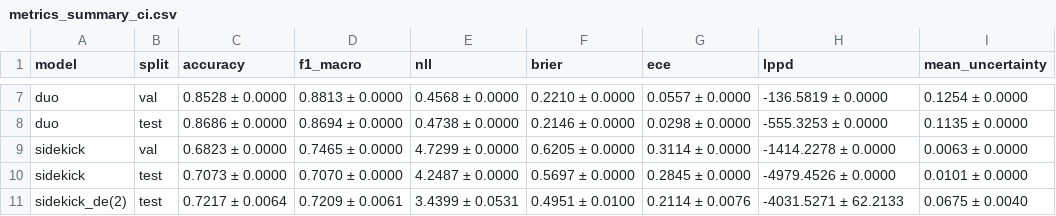
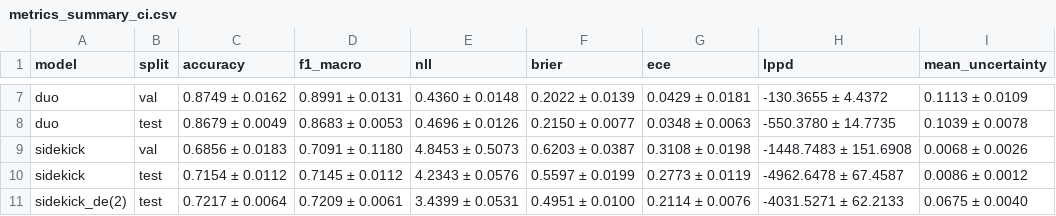
Before and after one commit to isarustu1-dotcom/asymmetric-llms, a CSV file: workdirs/ib_edl/arc_c/qwen2_7b_qwen2_15b/overall_metrics_summary/metrics_summary_ci.csv, drawn as a sheet; only a part is shown, gaps mark what is left out; the diff covers the shown part only; the diff names each change by its address in the sheet, - before the commit and + after, or states it on an @@ line.

```diff
--- a/workdirs/ib_edl/arc_c/qwen2_7b_qwen2_15b/overall_metrics_summary/metrics_summary_ci.csv
+++ b/workdirs/ib_edl/arc_c/qwen2_7b_qwen2_15b/overall_metrics_summary/metrics_summary_ci.csv
-C7 (accuracy): 0.8528 ± 0.0000
+C7 (accuracy): 0.8749 ± 0.0162
-D7 (f1_macro): 0.8813 ± 0.0000
+D7 (f1_macro): 0.8991 ± 0.0131
-E7 (nll): 0.4568 ± 0.0000
+E7 (nll): 0.4360 ± 0.0148
-F7 (brier): 0.2210 ± 0.0000
+F7 (brier): 0.2022 ± 0.0139
-G7 (ece): 0.0557 ± 0.0000
+G7 (ece): 0.0429 ± 0.0181
-H7 (lppd): -136.5819 ± 0.0000
+H7 (lppd): -130.3655 ± 4.4372
-I7 (mean_uncertainty): 0.1254 ± 0.0000
+I7 (mean_uncertainty): 0.1113 ± 0.0109
-C8 (accuracy): 0.8686 ± 0.0000
+C8 (accuracy): 0.8679 ± 0.0049
-D8 (f1_macro): 0.8694 ± 0.0000
+D8 (f1_macro): 0.8683 ± 0.0053
-E8 (nll): 0.4738 ± 0.0000
+E8 (nll): 0.4696 ± 0.0126
-F8 (brier): 0.2146 ± 0.0000
+F8 (brier): 0.2150 ± 0.0077
-G8 (ece): 0.0298 ± 0.0000
+G8 (ece): 0.0348 ± 0.0063
-H8 (lppd): -555.3253 ± 0.0000
+H8 (lppd): -550.3780 ± 14.7735
-I8 (mean_uncertainty): 0.1135 ± 0.0000
+I8 (mean_uncertainty): 0.1039 ± 0.0078
-C9 (accuracy): 0.6823 ± 0.0000
+C9 (accuracy): 0.6856 ± 0.0183
-D9 (f1_macro): 0.7465 ± 0.0000
+D9 (f1_macro): 0.7091 ± 0.1180
-E9 (nll): 4.7299 ± 0.0000
+E9 (nll): 4.8453 ± 0.5073
-F9 (brier): 0.6205 ± 0.0000
+F9 (brier): 0.6203 ± 0.0387
-G9 (ece): 0.3114 ± 0.0000
+G9 (ece): 0.3108 ± 0.0198
-H9 (lppd): -1414.2278 ± 0.0000
+H9 (lppd): -1448.7483 ± 151.6908
-I9 (mean_uncertainty): 0.0063 ± 0.0000
+I9 (mean_uncertainty): 0.0068 ± 0.0026
-C10 (accuracy): 0.7073 ± 0.0000
+C10 (accuracy): 0.7154 ± 0.0112
-D10 (f1_macro): 0.7070 ± 0.0000
+D10 (f1_macro): 0.7145 ± 0.0112
-E10 (nll): 4.2487 ± 0.0000
+E10 (nll): 4.2343 ± 0.0576
-F10 (brier): 0.5697 ± 0.0000
+F10 (brier): 0.5597 ± 0.0199
-G10 (ece): 0.2845 ± 0.0000
+G10 (ece): 0.2773 ± 0.0119
-H10 (lppd): -4979.4526 ± 0.0000
+H10 (lppd): -4962.6478 ± 67.4587
-I10 (mean_uncertainty): 0.0101 ± 0.0000
+I10 (mean_uncertainty): 0.0086 ± 0.0012
```
Also changed, not shown: 42 edited cells elsewhere in this file, workdirs/ib_edl/arc_c/qwen2_7b_qwen2_15b/overall_metrics_summary/metrics_summary_ci_raw.csv, workdirs/ib_edl/csqa/qwen2_7b_qwen2_15b/metrics/csqa.csv, 13 other files.
